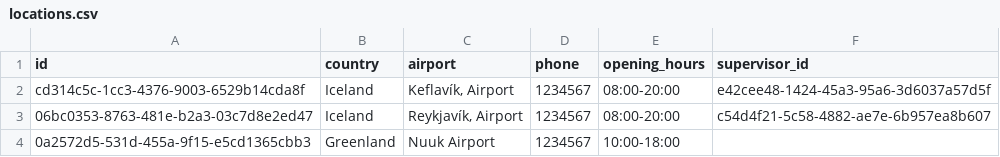
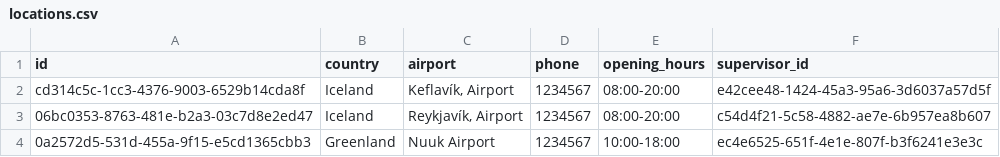
Before and after one commit to UlfurOrn/H38, a CSV file: src/database/data/locations.csv, drawn as a sheet.

```diff
--- a/src/database/data/locations.csv
+++ b/src/database/data/locations.csv
@@ -3,2 +3,2 @@ cd314c5c-1cc3-4376-9003-6529b14cda8f,Iceland,"Keflavík, Airport",1234567,08:00-
 06bc0353-8763-481e-b2a3-03c7d8e2ed47,Iceland,"Reykjavík, Airport",1234567,08:00-20:00,c54d4f21-5c58-4882-ae7e-6b957ea8b607
-0a2572d5-531d-455a-9f15-e5cd1365cbb3,Greenland,Nuuk Airport,1234567,10:00-18:00,
+0a2572d5-531d-455a-9f15-e5cd1365cbb3,Greenland,Nuuk Airport,1234567,10:00-18:00,ec4e6525-651f-4e1e-807f-b3f6241e3e3c
```
Also changed, not shown: src/database/data/employees.csv, 3 other files.
